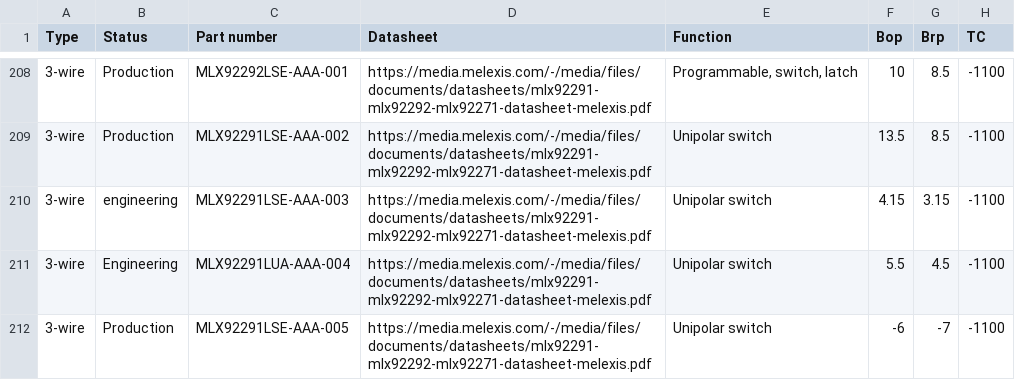
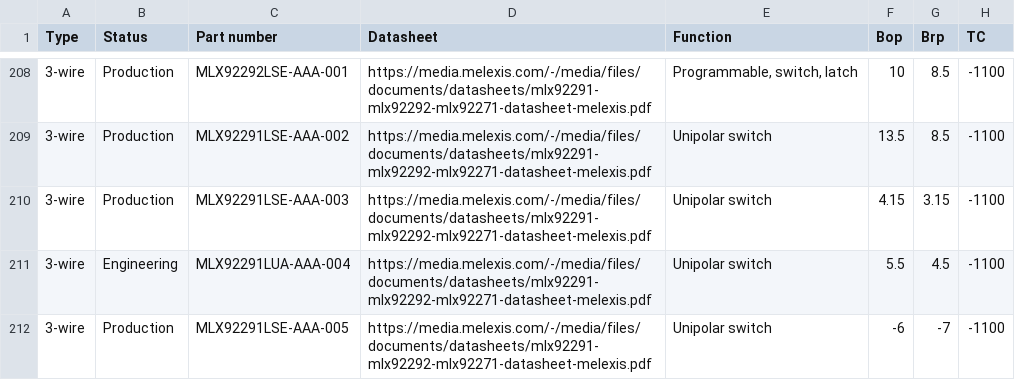
Before and after one commit to MelexisBC/Wizard--Latch-Switch-ICs-Data, a CSV file: Latch-Switch-ICs-Wizard-Data.csv, drawn as a sheet; only a part is shown, gaps mark what is left out; the diff names each change by its address in the sheet, - before the commit and + after, or states it on an @@ line.

Commit message:
Wizard - Latch and switch ICs - Google sheet updated

```diff
--- a/Latch-Switch-ICs-Wizard-Data.csv
+++ b/Latch-Switch-ICs-Wizard-Data.csv
-B210 (Status): engineering
+B210 (Status): Production
```
